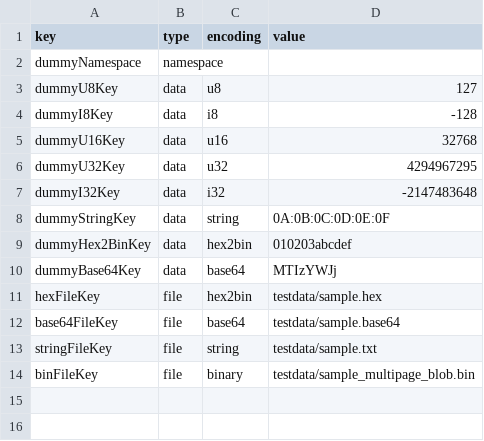
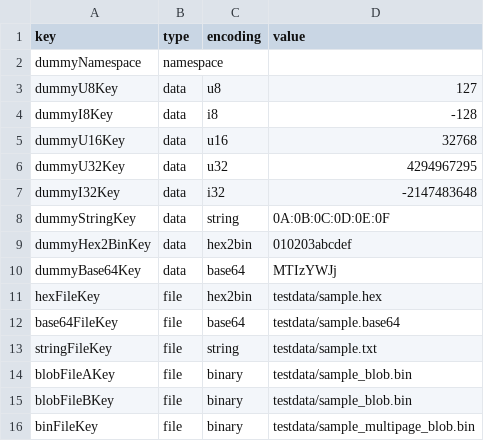
Before and after one commit to espressif/esp-idf-nvs-partition-gen, a CSV file: components/nvs_flash/nvs_partition_generator/sample_multipage_blob.csv, drawn as a sheet.

Commit message:
nvs_util: Fix to support write of multiple singlepage big blob data
Closes https://github.com/espressif/esp-idf/issues/3011

```diff
--- a/components/nvs_flash/nvs_partition_generator/sample_multipage_blob.csv
+++ b/components/nvs_flash/nvs_partition_generator/sample_multipage_blob.csv
@@ -13,2 +13,4 @@ base64FileKey,file,base64,testdata/sample.base64
 stringFileKey,file,string,testdata/sample.txt
+blobFileAKey,file,binary,testdata/sample_blob.bin
+blobFileBKey,file,binary,testdata/sample_blob.bin
 binFileKey,file,binary,testdata/sample_multipage_blob.bin
```
Also changed, not shown: components/nvs_flash/nvs_partition_generator/sample_singlepage_blob.csv, 3 other files.
